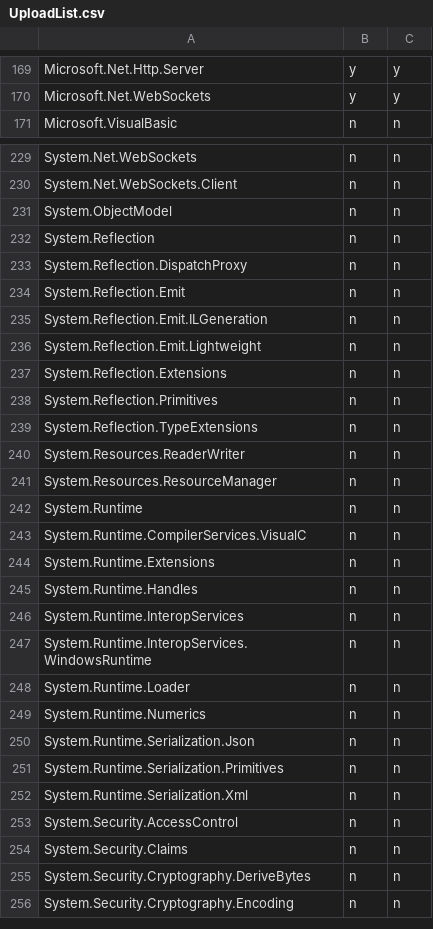
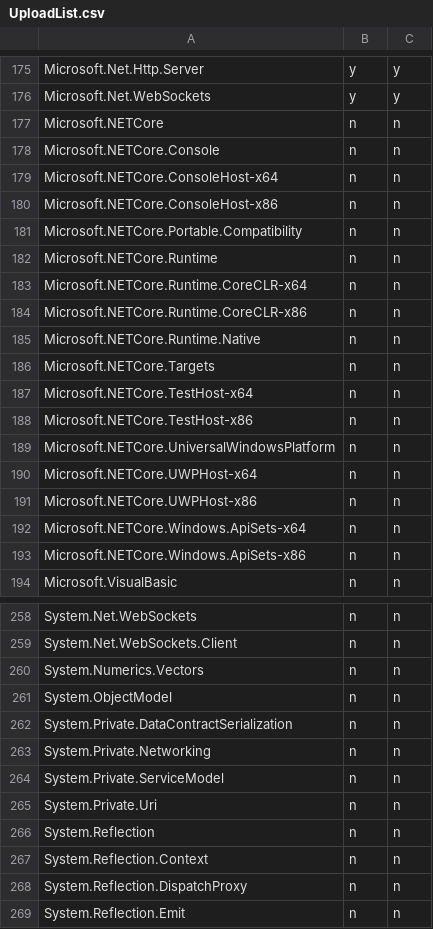
Before and after one commit to muratg/uploadr, a CSV file: uploadr/UploadList.csv, drawn as a sheet; only a part is shown, gaps mark what is left out; the shorter side is filled out with more unchanged rows; the diff covers the shown part only.

Commit message:
Updated list

```diff
--- a/uploadr/UploadList.csv
+++ b/uploadr/UploadList.csv
@@ -170,2 +176,19 @@ Microsoft.Net.Http.Server,y,y
 Microsoft.Net.WebSockets,y,y
+Microsoft.NETCore,n,n
+Microsoft.NETCore.Console,n,n
+Microsoft.NETCore.ConsoleHost-x64,n,n
+Microsoft.NETCore.ConsoleHost-x86,n,n
+Microsoft.NETCore.Portable.Compatibility,n,n
+Microsoft.NETCore.Runtime,n,n
+Microsoft.NETCore.Runtime.CoreCLR-x64,n,n
+Microsoft.NETCore.Runtime.CoreCLR-x86,n,n
+Microsoft.NETCore.Runtime.Native,n,n
+Microsoft.NETCore.Targets,n,n
+Microsoft.NETCore.TestHost-x64,n,n
+Microsoft.NETCore.TestHost-x86,n,n
+Microsoft.NETCore.UniversalWindowsPlatform,n,n
+Microsoft.NETCore.UWPHost-x64,n,n
+Microsoft.NETCore.UWPHost-x86,n,n
+Microsoft.NETCore.Windows.ApiSets-x64,n,n
+Microsoft.NETCore.Windows.ApiSets-x86,n,n
 Microsoft.VisualBasic,n,n
@@ -230,4 +259,10 @@ System.Net.WebSockets,n,n
 System.Net.WebSockets.Client,n,n
+System.Numerics.Vectors,n,n
 System.ObjectModel,n,n
+System.Private.DataContractSerialization,n,n
+System.Private.Networking,n,n
+System.Private.ServiceModel,n,n
+System.Private.Uri,n,n
 System.Reflection,n,n
+System.Reflection.Context,n,n
 System.Reflection.DispatchProxy,n,n
```
Also changed, not shown: 15 added rows, 3 moved rows and 6 edited cells elsewhere in this file.
